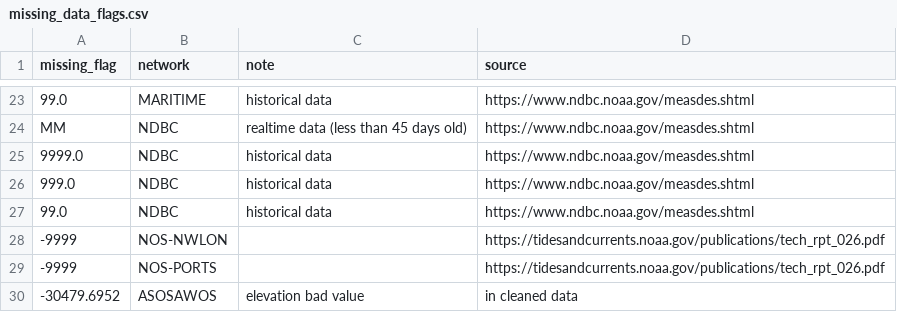
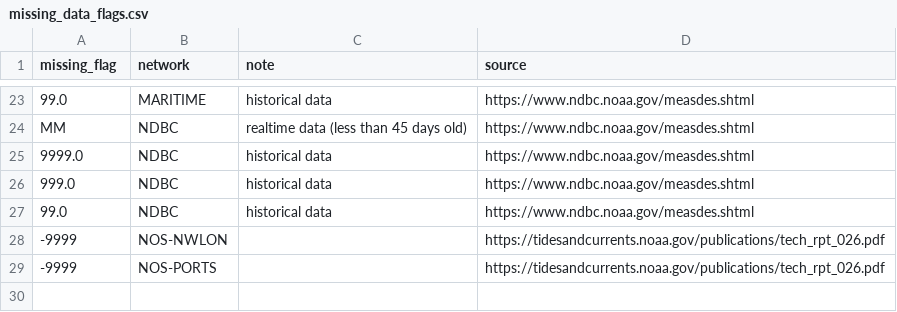
Before and after one commit to Eagle-Rock-Analytics/historical-obs-platform, a CSV file: test_platform/scripts/2_clean_data/missing_data_flags.csv, drawn as a sheet; only a part is shown, gaps mark what is left out.

Commit message:
Revert "QAQC Part 1 function: elevation infilling via three options"

```diff
--- a/test_platform/scripts/2_clean_data/missing_data_flags.csv
+++ b/test_platform/scripts/2_clean_data/missing_data_flags.csv
@@ -29,2 +29 @@ MM,NDBC,realtime data (less than 45 days old),https://www.ndbc.noaa.gov/measdes.
 -9999,NOS-PORTS,,https://tidesandcurrents.noaa.gov/publications/tech_rpt_026.pdf
--30479.6952,ASOSAWOS,elevation bad value,in cleaned data
```
Also changed, not shown: 5 other files.
